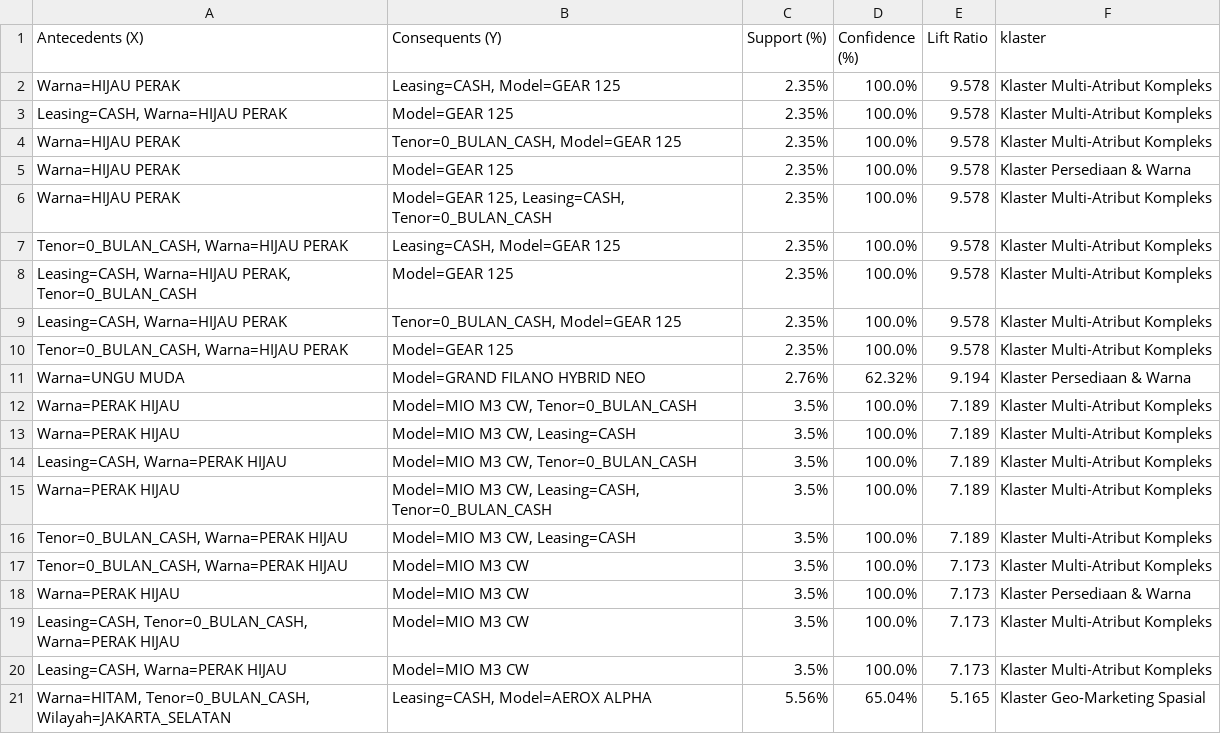
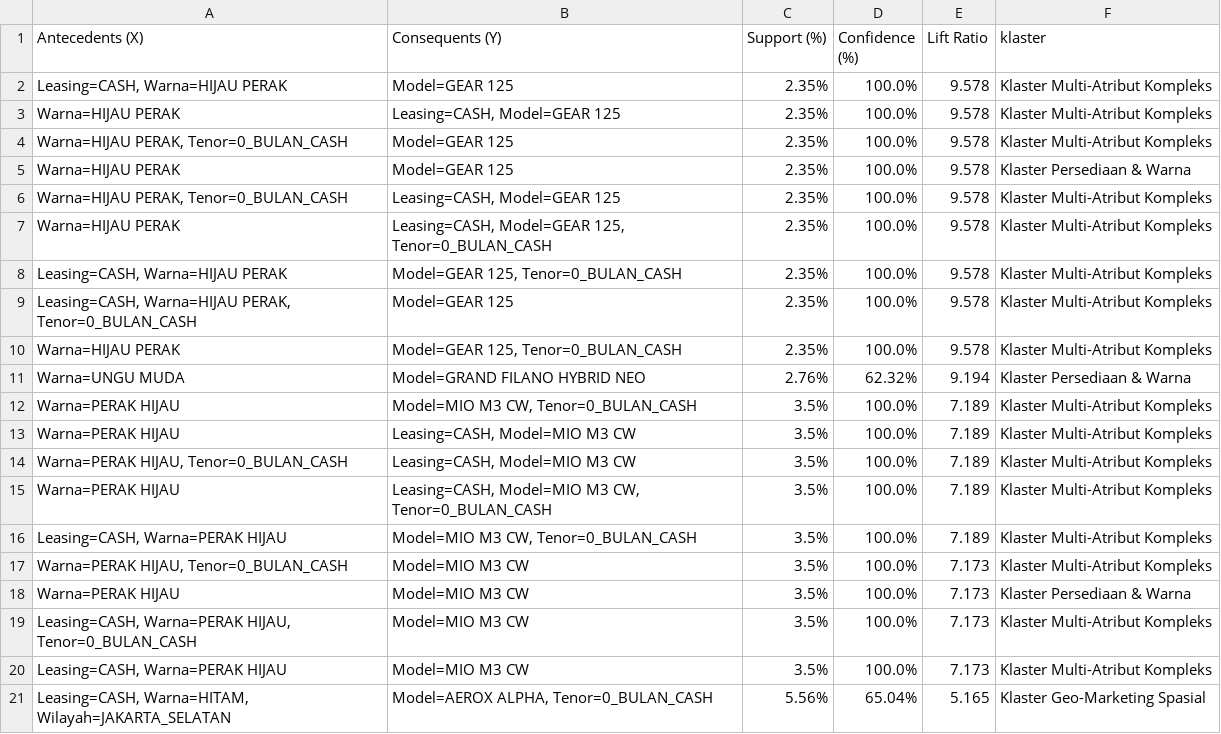
Before and after one commit to Rangga11268/Project-Penelitan-Sistem-Informasi-, a CSV file: notebooks/top_20_association_rules_evaluasi.csv, drawn as a sheet.

```diff
--- a/notebooks/top_20_association_rules_evaluasi.csv
+++ b/notebooks/top_20_association_rules_evaluasi.csv
@@ -1,21 +1,21 @@
 Antecedents (X),Consequents (Y),Support (%),Confidence (%),Lift Ratio,klaster
+"Leasing=CASH, Warna=HIJAU PERAK",Model=GEAR 125,2.35%,100.0%,9.578,Klaster Multi-Atribut Kompleks
 Warna=HIJAU PERAK,"Leasing=CASH, Model=GEAR 125",2.35%,100.0%,9.578,Klaster Multi-Atribut Kompleks
-"Leasing=CASH, Warna=HIJAU PERAK",Model=GEAR 125,2.35%,100.0%,9.578,Klaster Multi-Atribut Kompleks
-Warna=HIJAU PERAK,"Tenor=0_BULAN_CASH, Model=GEAR 125",2.35%,100.0%,9.578,Klaster Multi-Atribut Kompleks
+"Warna=HIJAU PERAK, Tenor=0_BULAN_CASH",Model=GEAR 125,2.35%,100.0%,9.578,Klaster Multi-Atribut Kompleks
 Warna=HIJAU PERAK,Model=GEAR 125,2.35%,100.0%,9.578,Klaster Persediaan & Warna
-Warna=HIJAU PERAK,"Model=GEAR 125, Leasing=CASH, Tenor=0_BULAN_CASH",2.35%,100.0%,9.578,Klaster Multi-Atribut Kompleks
-"Tenor=0_BULAN_CASH, Warna=HIJAU PERAK","Leasing=CASH, Model=GEAR 125",2.35%,100.0%,9.578,Klaster Multi-Atribut Kompleks
+"Warna=HIJAU PERAK, Tenor=0_BULAN_CASH","Leasing=CASH, Model=GEAR 125",2.35%,100.0%,9.578,Klaster Multi-Atribut Kompleks
+Warna=HIJAU PERAK,"Leasing=CASH, Model=GEAR 125, Tenor=0_BULAN_CASH",2.35%,100.0%,9.578,Klaster Multi-Atribut Kompleks
+"Leasing=CASH, Warna=HIJAU PERAK","Model=GEAR 125, Tenor=0_BULAN_CASH",2.35%,100.0%,9.578,Klaster Multi-Atribut Kompleks
 "Leasing=CASH, Warna=HIJAU PERAK, Tenor=0_BULAN_CASH",Model=GEAR 125,2.35%,100.0%,9.578,Klaster Multi-Atribut Kompleks
-"Leasing=CASH, Warna=HIJAU PERAK","Tenor=0_BULAN_CASH, Model=GEAR 125",2.35%,100.0%,9.578,Klaster Multi-Atribut Kompleks
-"Tenor=0_BULAN_CASH, Warna=HIJAU PERAK",Model=GEAR 125,2.35%,100.0%,9.578,Klaster Multi-Atribut Kompleks
+Warna=HIJAU PERAK,"Model=GEAR 125, Tenor=0_BULAN_CASH",2.35%,100.0%,9.578,Klaster Multi-Atribut Kompleks
 Warna=UNGU MUDA,Model=GRAND FILANO HYBRID NEO,2.76%,62.32%,9.194,Klaster Persediaan & Warna
 Warna=PERAK HIJAU,"Model=MIO M3 CW, Tenor=0_BULAN_CASH",3.5%,100.0%,7.189,Klaster Multi-Atribut Kompleks
-Warna=PERAK HIJAU,"Model=MIO M3 CW, Leasing=CASH",3.5%,100.0%,7.189,Klaster Multi-Atribut Kompleks
+Warna=PERAK HIJAU,"Leasing=CASH, Model=MIO M3 CW",3.5%,100.0%,7.189,Klaster Multi-Atribut Kompleks
+"Warna=PERAK HIJAU, Tenor=0_BULAN_CASH","Leasing=CASH, Model=MIO M3 CW",3.5%,100.0%,7.189,Klaster Multi-Atribut Kompleks
+Warna=PERAK HIJAU,"Leasing=CASH, Model=MIO M3 CW, Tenor=0_BULAN_CASH",3.5%,100.0%,7.189,Klaster Multi-Atribut Kompleks
 "Leasing=CASH, Warna=PERAK HIJAU","Model=MIO M3 CW, Tenor=0_BULAN_CASH",3.5%,100.0%,7.189,Klaster Multi-Atribut Kompleks
-Warna=PERAK HIJAU,"Model=MIO M3 CW, Leasing=CASH, Tenor=0_BULAN_CASH",3.5%,100.0%,7.189,Klaster Multi-Atribut Kompleks
-"Tenor=0_BULAN_CASH, Warna=PERAK HIJAU","Model=MIO M3 CW, Leasing=CASH",3.5%,100.0%,7.189,Klaster Multi-Atribut Kompleks
-"Tenor=0_BULAN_CASH, Warna=PERAK HIJAU",Model=MIO M3 CW,3.5%,100.0%,7.173,Klaster Multi-Atribut Kompleks
+"Warna=PERAK HIJAU, Tenor=0_BULAN_CASH",Model=MIO M3 CW,3.5%,100.0%,7.173,Klaster Multi-Atribut Kompleks
 Warna=PERAK HIJAU,Model=MIO M3 CW,3.5%,100.0%,7.173,Klaster Persediaan & Warna
-"Leasing=CASH, Tenor=0_BULAN_CASH, Warna=PERAK HIJAU",Model=MIO M3 CW,3.5%,100.0%,7.173,Klaster Multi-Atribut Kompleks
+"Leasing=CASH, Warna=PERAK HIJAU, Tenor=0_BULAN_CASH",Model=MIO M3 CW,3.5%,100.0%,7.173,Klaster Multi-Atribut Kompleks
 "Leasing=CASH, Warna=PERAK HIJAU",Model=MIO M3 CW,3.5%,100.0%,7.173,Klaster Multi-Atribut Kompleks
-"Warna=HITAM, Tenor=0_BULAN_CASH, Wilayah=JAKARTA_SELATAN","Leasing=CASH, Model=AEROX ALPHA",5.56%,65.04%,5.165,Klaster Geo-Marketing Spasial
+"Leasing=CASH, Warna=HITAM, Wilayah=JAKARTA_SELATAN","Model=AEROX ALPHA, Tenor=0_BULAN_CASH",5.56%,65.04%,5.165,Klaster Geo-Marketing Spasial
```
Also changed, not shown: 5 other files.
